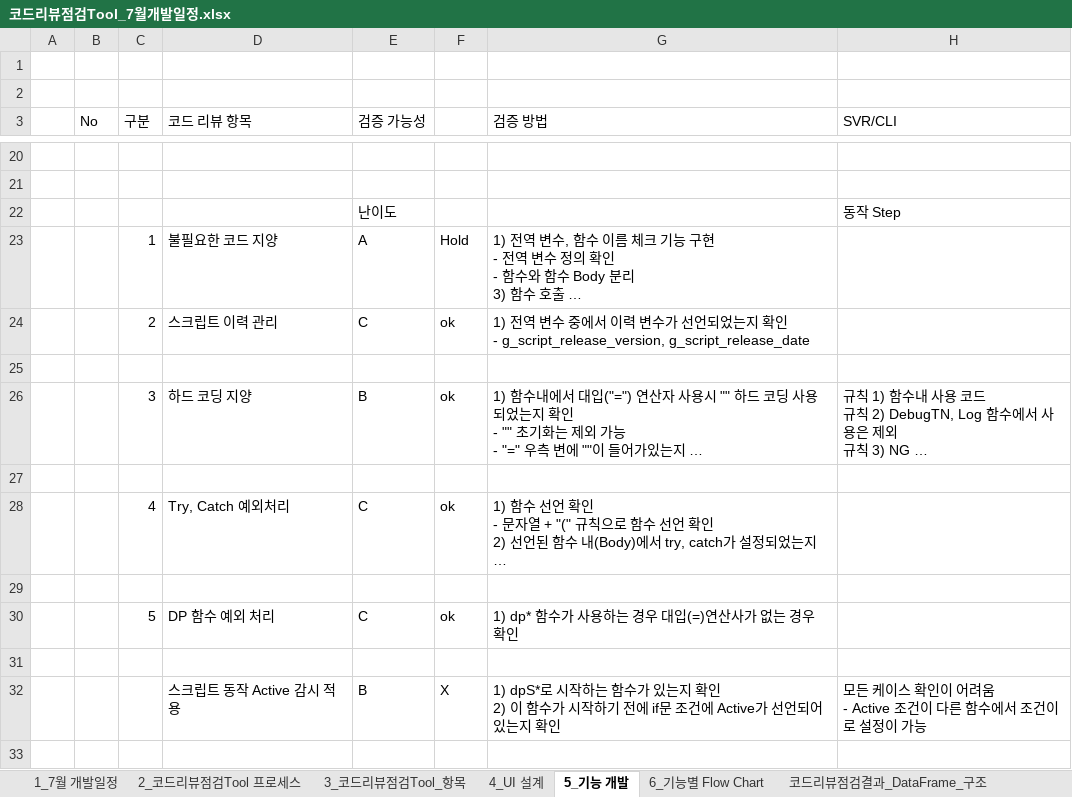
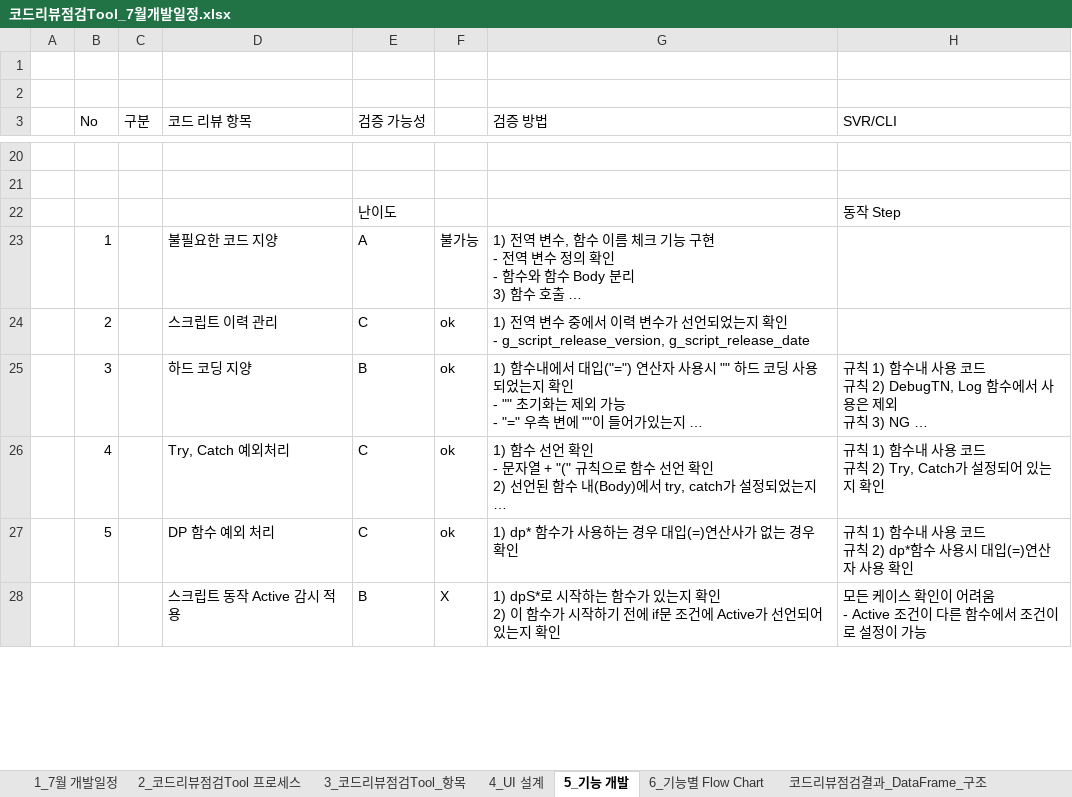
Before and after one commit to kimhopepa/PythonPjt, an Excel workbook: CodeReviewTool/doc/코드리뷰점검Tool_7월개발일정.xlsx, sheet 5_기능 개발, drawn as a sheet; only a part is shown, gaps mark what is left out; long unchanged cells end in …; values as stored, in another font and other column widths than the file's, no cell formats; removed rows and columns are numbered as before the commit, all else as after; ↵ is a line break in a cell; the diff covers the shown part only; the diff names each change by its address in the sheet, - before the commit and + after, or states it on an @@ line.

```diff
--- a/CodeReviewTool/doc/코드리뷰점검Tool_7월개발일정.xlsx (sheet 5_기능 개발)
+++ b/CodeReviewTool/doc/코드리뷰점검Tool_7월개발일정.xlsx (sheet 5_기능 개발)
-B23 (No): (empty)
+B23 (No): 1
-C23 (구분): 1
+C23 (구분): (empty)
-F23: Hold
+F23: 불가능
-B24 (No): (empty)
+B24 (No): 2
-C24 (구분): 2
+C24 (구분): (empty)
-row 25: (empty)
-B25 (No): (empty)
+B25 (No): 3
-C25 (구분): 3
+C25 (구분): (empty)
-row 27: (empty)
-B26 (No): (empty)
+B26 (No): 4
-C26 (구분): 4
+C26 (구분): (empty)
-H26 (SVR/CLI): (empty)
+H26 (SVR/CLI): 규칙 1) 함수내 사용 코드 ↵ 규칙 2) Try, Catch가 설정되어 있는지 확인
-row 29: (empty)
-B27 (No): (empty)
+B27 (No): 5
-C27 (구분): 5
+C27 (구분): (empty)
-H27 (SVR/CLI): (empty)
+H27 (SVR/CLI): 규칙 1) 함수내 사용 코드 ↵ 규칙 2) dp*함수 사용시 대입(=)연산자 사용 확인
-row 31: (empty)
-row 33: (empty)
```
Also changed, not shown: 4 removed rows and 19 edited cells elsewhere in this sheet, cell formats, charts or pictures, 1 other file.
